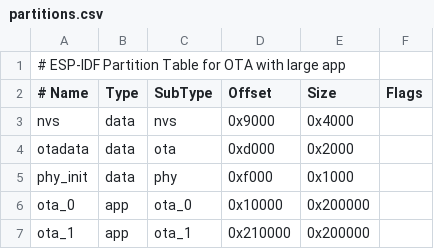
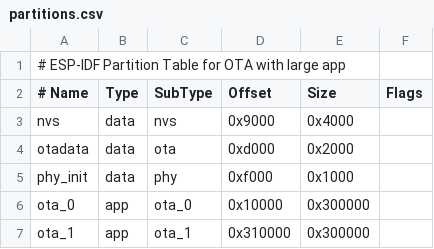
Before and after one commit to masaru0ta/m5_dial_test, a CSV file: m5dial-led/partitions.csv, drawn as a sheet.

```diff
--- a/m5dial-led/partitions.csv
+++ b/m5dial-led/partitions.csv
@@ -5,3 +5,3 @@ otadata,  data, ota,     0xd000,  0x2000,
 phy_init, data, phy,     0xf000,  0x1000,
-ota_0,    app,  ota_0,   0x10000, 0x200000,
-ota_1,    app,  ota_1,   0x210000,0x200000,
+ota_0,    app,  ota_0,   0x10000, 0x300000,
+ota_1,    app,  ota_1,   0x310000,0x300000,
```
Also changed, not shown: 2 other files.
